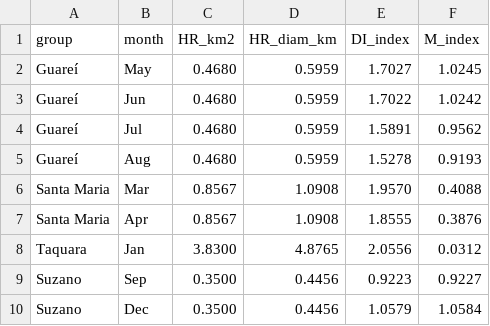
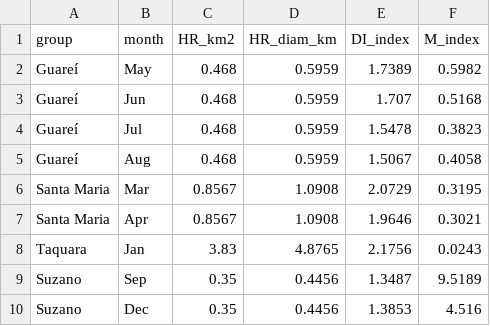
Before and after one commit to edmizac/BLT_IBM-Model, a CSV file: Data/Movement/Covariables_Territoriality_DI.csv, drawn as a sheet.

Commit message:
changed s value of empirical data

```diff
--- a/Data/Movement/Covariables_Territoriality_DI.csv
+++ b/Data/Movement/Covariables_Territoriality_DI.csv
@@ -1,10 +1,10 @@
 group;month;HR_km2;HR_diam_km;DI_index;M_index
-Guareí;May;0.4680;0.5959;1.7027;1.0245
-Guareí;Jun;0.4680;0.5959;1.7022;1.0242
-Guareí;Jul;0.4680;0.5959;1.5891;0.9562
-Guareí;Aug;0.4680;0.5959;1.5278;0.9193
-Santa Maria;Mar;0.8567;1.0908;1.9570;0.4088
-Santa Maria;Apr;0.8567;1.0908;1.8555;0.3876
-Taquara;Jan;3.8300;4.8765;2.0556;0.0312
-Suzano;Sep;0.3500;0.4456;0.9223;0.9227
-Suzano;Dec;0.3500;0.4456;1.0579;1.0584
+Guareí;May;0.468;0.5959;1.7389;0.5982
+Guareí;Jun;0.468;0.5959;1.707;0.5168
+Guareí;Jul;0.468;0.5959;1.5478;0.3823
+Guareí;Aug;0.468;0.5959;1.5067;0.4058
+Santa Maria;Mar;0.8567;1.0908;2.0729;0.3195
+Santa Maria;Apr;0.8567;1.0908;1.9646;0.3021
+Taquara;Jan;3.83;4.8765;2.1756;0.0243
+Suzano;Sep;0.35;0.4456;1.3487;9.5189
+Suzano;Dec;0.35;0.4456;1.3853;4.516
```
